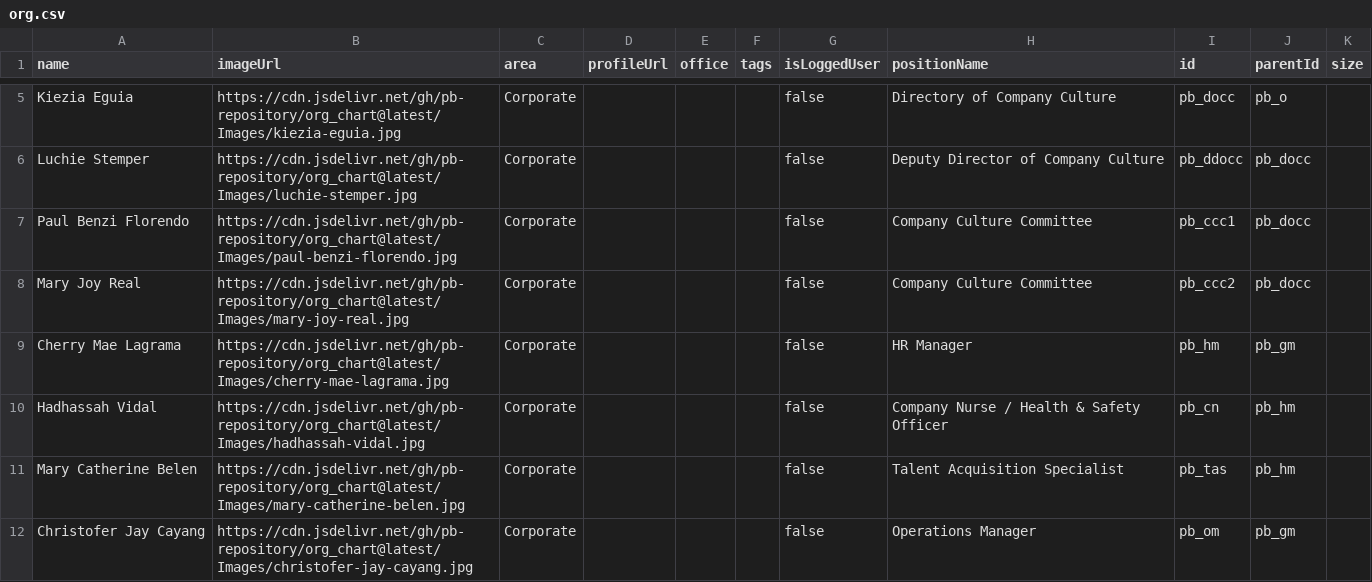
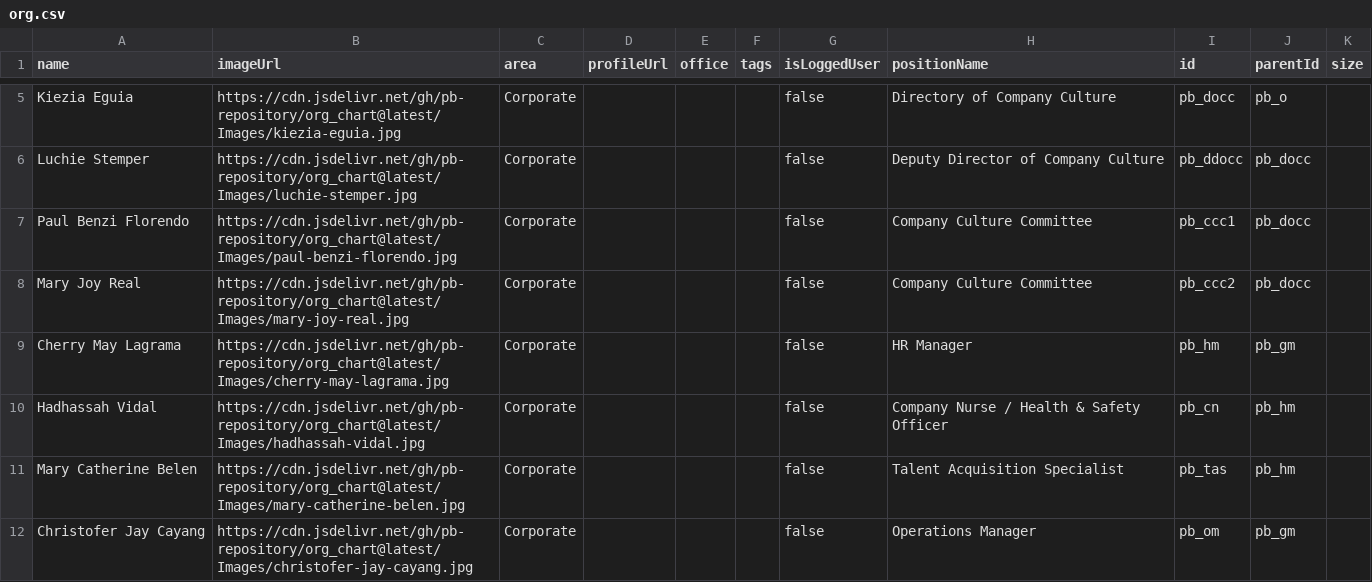
Before and after one commit to pb-repository/org_chart, a CSV file: org.csv, drawn as a sheet; only a part is shown, gaps mark what is left out.

```diff
--- a/org.csv
+++ b/org.csv
@@ -8,3 +8,3 @@ Paul Benzi Florendo,https://cdn.jsdelivr.net/gh/pb-repository/org_chart@latest/I
 Mary Joy Real,https://cdn.jsdelivr.net/gh/pb-repository/org_chart@latest/Images/mary-joy-real.jpg,Corporate,,,,false,Company Culture Committee,pb_ccc2,pb_docc,
-Cherry Mae Lagrama,https://cdn.jsdelivr.net/gh/pb-repository/org_chart@latest/Images/cherry-mae-lagrama.jpg,Corporate,,,,false,HR Manager,pb_hm,pb_gm,
+Cherry May Lagrama,https://cdn.jsdelivr.net/gh/pb-repository/org_chart@latest/Images/cherry-may-lagrama.jpg,Corporate,,,,false,HR Manager,pb_hm,pb_gm,
 Hadhassah Vidal,https://cdn.jsdelivr.net/gh/pb-repository/org_chart@latest/Images/hadhassah-vidal.jpg,Corporate,,,,false,Company Nurse / Health & Safety Officer,pb_cn,pb_hm,
```
Also changed, not shown: 4 other files.
